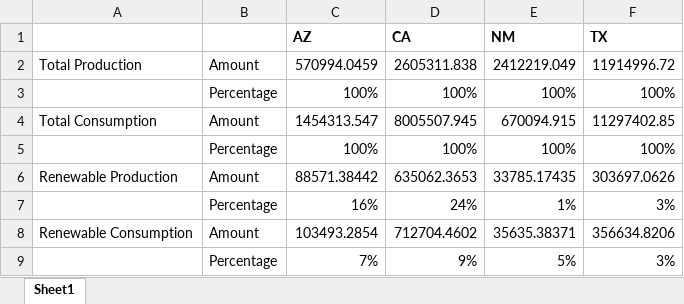
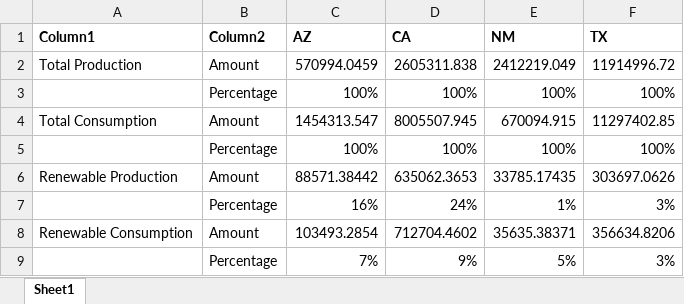
Before and after one commit to nicholassgeis/ModelingAgency, an Excel workbook: 2009Data/EnergyProfileCharts/TotalsTable.xlsx, sheet Sheet1, drawn as a sheet; values as stored, in another font and other column widths than the file's, no borders; table styles not drawn; the diff names each change by its address in the sheet, - before the commit and + after, or states it on an @@ line.

```diff
--- a/2009Data/EnergyProfileCharts/TotalsTable.xlsx (sheet Sheet1)
+++ b/2009Data/EnergyProfileCharts/TotalsTable.xlsx (sheet Sheet1)
-A1: (empty)
+A1: Column1
-B1: (empty)
+B1: Column2
```
Also changed, not shown: 2009Data/EnergyProfileCharts/EndConsumptionTable.xlsx, 9 other files.
